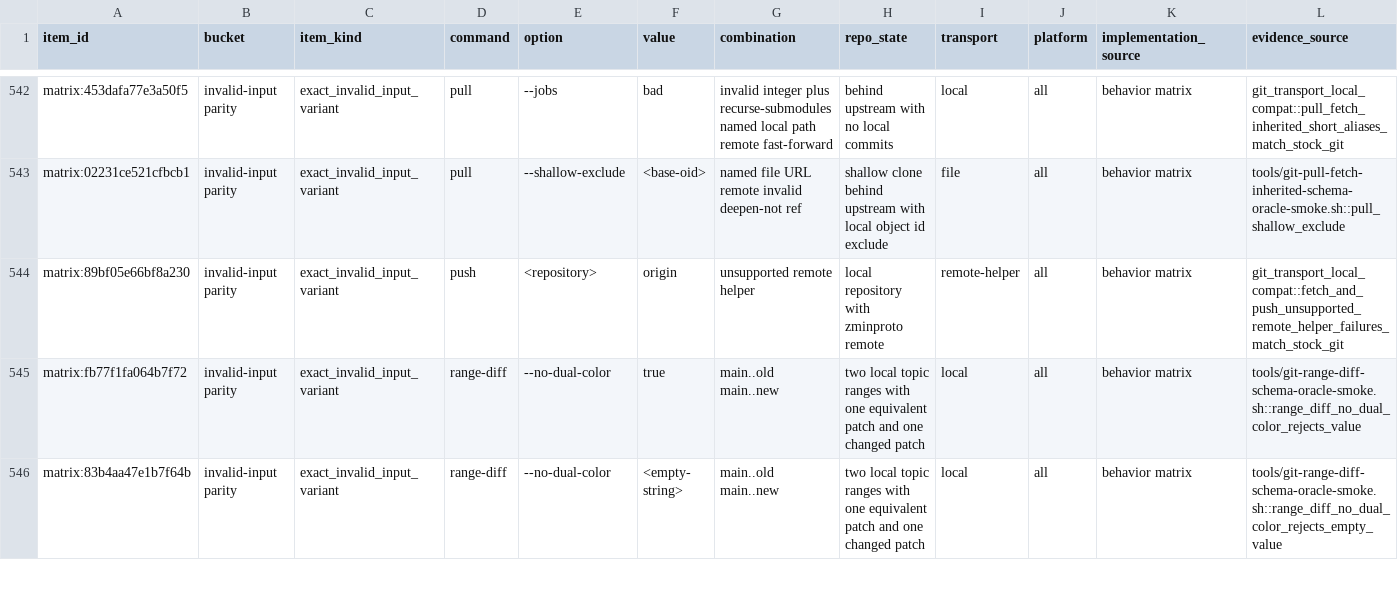
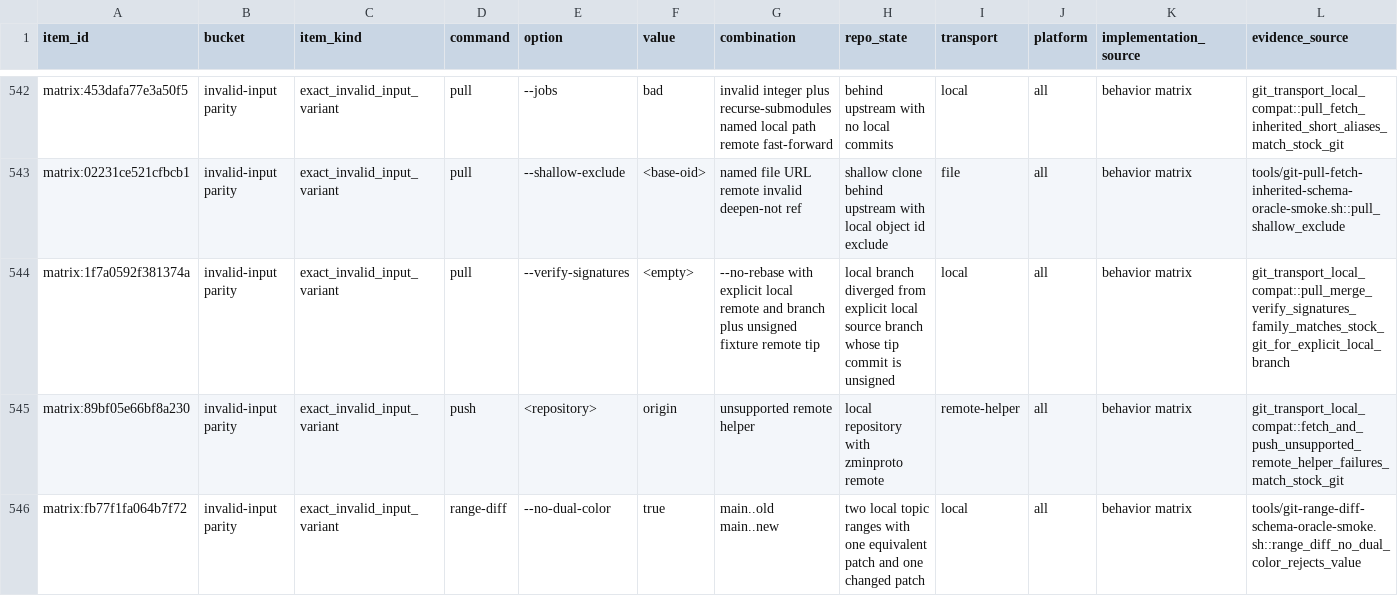
Before and after one commit to dschewchenko/zmin, a TSV file: docs/cli/census/invalid_input_parity.tsv, drawn as a sheet; only a part is shown, gaps mark what is left out; the shorter side is filled out with more unchanged rows; rows hold the shown columns only; the diff names each change by its address in the sheet, - before the commit and + after, or states it on an @@ line.

```diff
--- a/docs/cli/census/invalid_input_parity.tsv
+++ b/docs/cli/census/invalid_input_parity.tsv
+row 544: matrix:1f7a0592f381374a | invalid-input parity | exact_invalid_input_variant | pull | --verify-signatures | <empty> | --no-rebase with explicit local remote and branch plus unsigned fixture remote tip | local branch diverged from explicit local source branch whose tip commit is unsigned | local | all | behavior matrix | git_transport_local_compat::pull_merge_verify_signatures_family_matches_stock_git_for_explicit_local_branch
```
Also changed, not shown: docs/cli/census/command_progress.tsv, docs/cli/census/hard_fail_scan.tsv, 15 other files.
